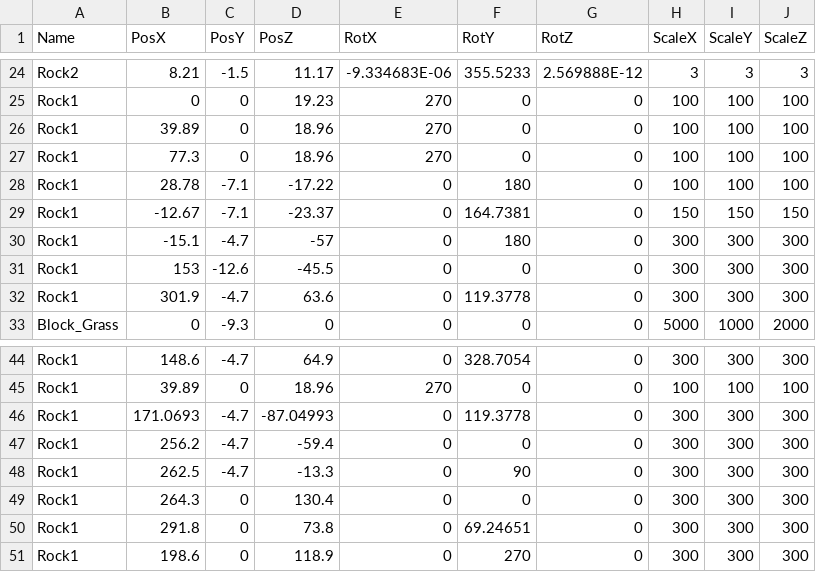
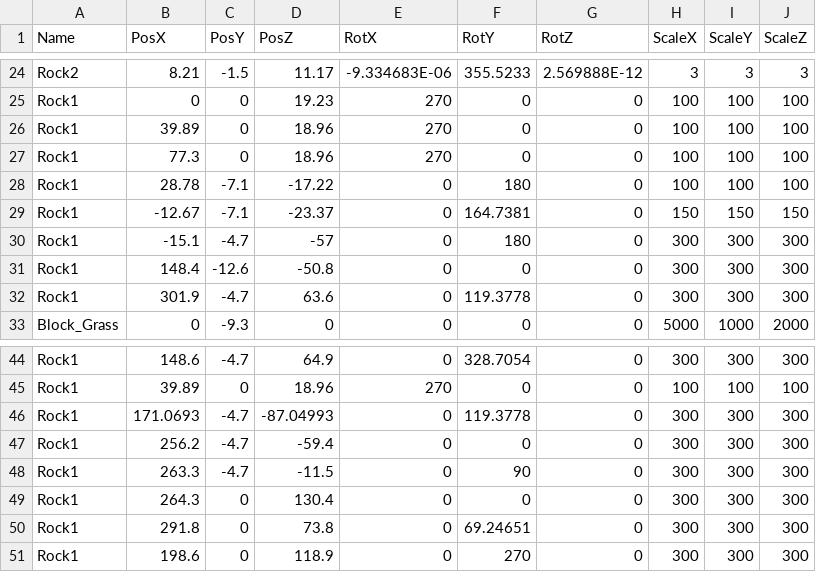
Before and after one commit to lovecap7/UnityEditer, a CSV file: MyUnityEditer/Assets/CSV/Stage2/Stage2TransformData.csv, drawn as a sheet; only a part is shown, gaps mark what is left out.

```diff
--- a/MyUnityEditer/Assets/CSV/Stage2/Stage2TransformData.csv
+++ b/MyUnityEditer/Assets/CSV/Stage2/Stage2TransformData.csv
@@ -30,3 +30,3 @@ Rock1,-12.67,-7.1,-23.37,0,164.7381,0,150,150,150
 Rock1,-15.1,-4.7,-57,0,180,0,300,300,300
-Rock1,153,-12.6,-45.5,0,0,0,300,300,300
+Rock1,148.4,-12.6,-50.8,0,0,0,300,300,300
 Rock1,301.9,-4.7,63.6,0,119.3778,0,300,300,300
@@ -47,3 +47,3 @@ Rock1,171.0693,-4.7,-87.04993,0,119.3778,0,300,300,300
 Rock1,256.2,-4.7,-59.4,0,0,0,300,300,300
-Rock1,262.5,-4.7,-13.3,0,90,0,300,300,300
+Rock1,263.3,-4.7,-11.5,0,90,0,300,300,300
 Rock1,264.3,0,130.4,0,0,0,300,300,300
```
Also changed, not shown: MyUnityEditer/Assets/CSV/Stage2/Stage2CollisionTransformData.csv, MyUnityEditer/Assets/CSV/Stage2/Stage2EventTransformData.csv, 9 other files.
